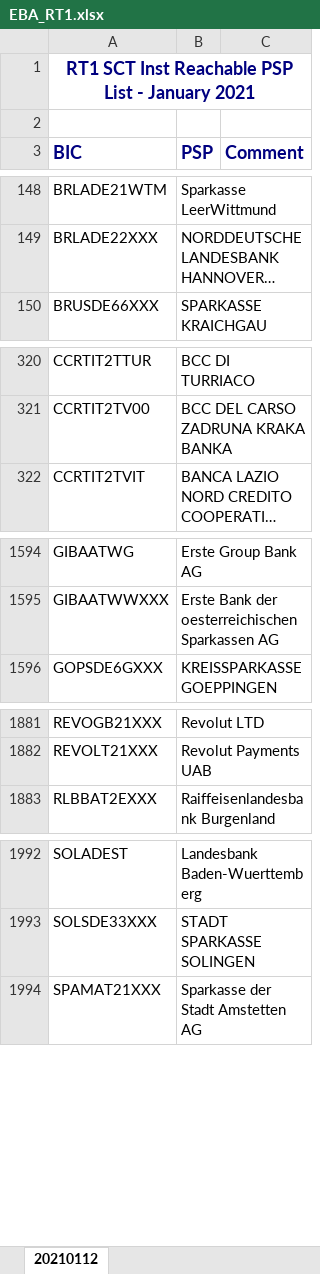
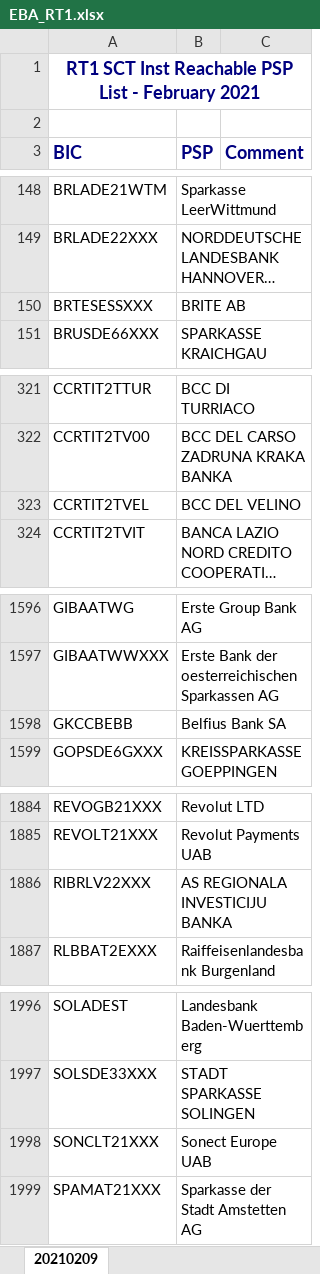
Before and after one commit to nimiq/wallet, an Excel workbook: src/data/banksList/generated/EBA_RT1.xlsx, sheet 20210209, drawn as a sheet; only a part is shown, gaps mark what is left out; long unchanged cells end in …; values as stored, in another font and other column widths than the file's, no borders; conditional formats not drawn; the diff covers the shown part only; the diff names each change by its address in the sheet, - before the commit and + after, or states it on an @@ line.

Commit message:
Update translations, bank list

```diff
--- a/src/data/banksList/generated/EBA_RT1.xlsx (sheet 20210209)
+++ b/src/data/banksList/generated/EBA_RT1.xlsx (sheet 20210209)
-sheet tab: 20210112
+sheet tab: 20210209
-A1 (BIC): …List - January 2021
+A1 (BIC): …List - February 2021
+row 150: BRTESESSXXX | BRITE AB
+row 323: CCRTIT2TVEL | BCC DEL VELINO
+row 1598: GKCCBEBB | Belfius Bank SA
+row 1886: RIBRLV22XXX | AS REGIONALA INVESTICIJU BANKA
+row 1998: SONCLT21XXX | Sonect Europe UAB
```
Also changed, not shown: 2 added rows, 3 edited cells and cell formats elsewhere in this sheet, 9 other files.
